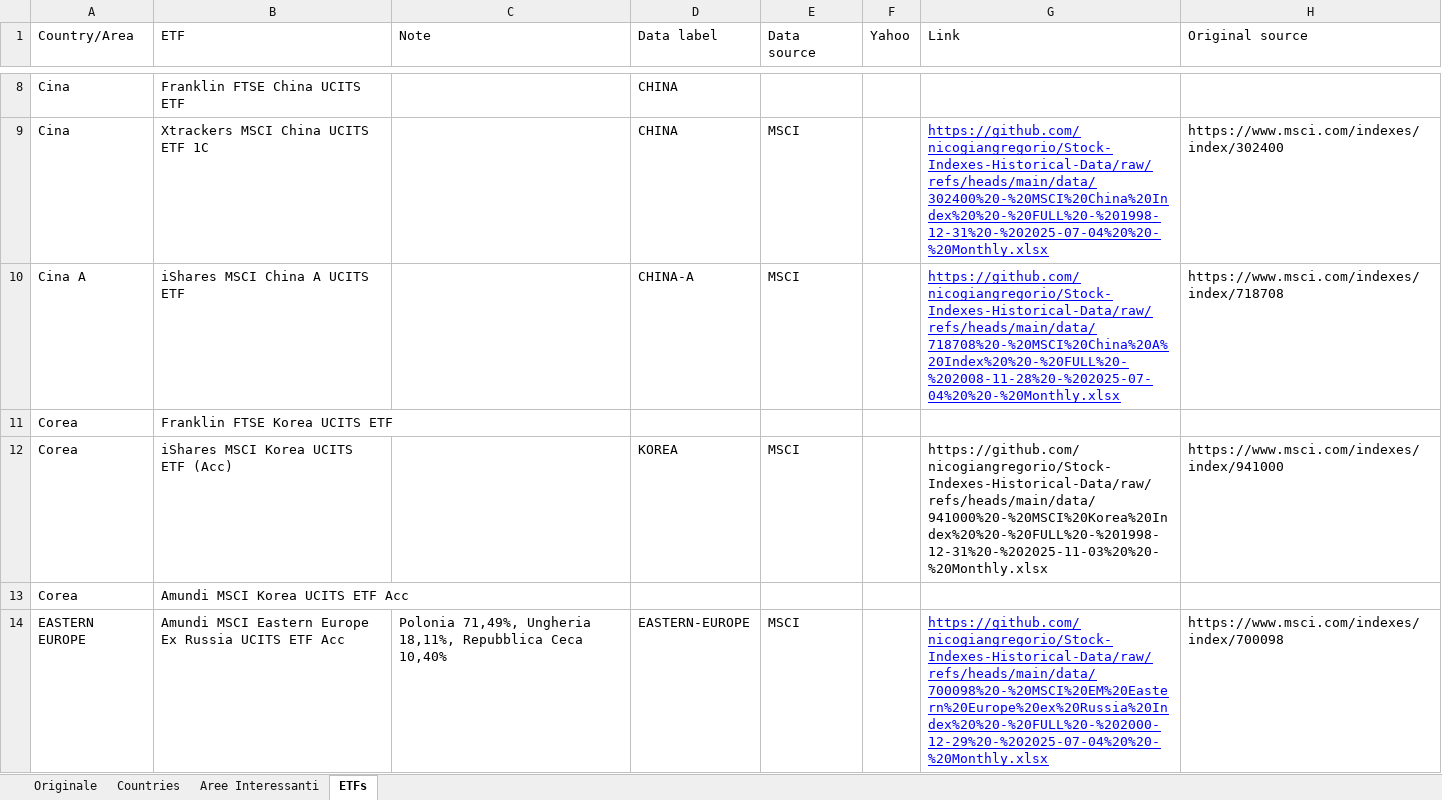
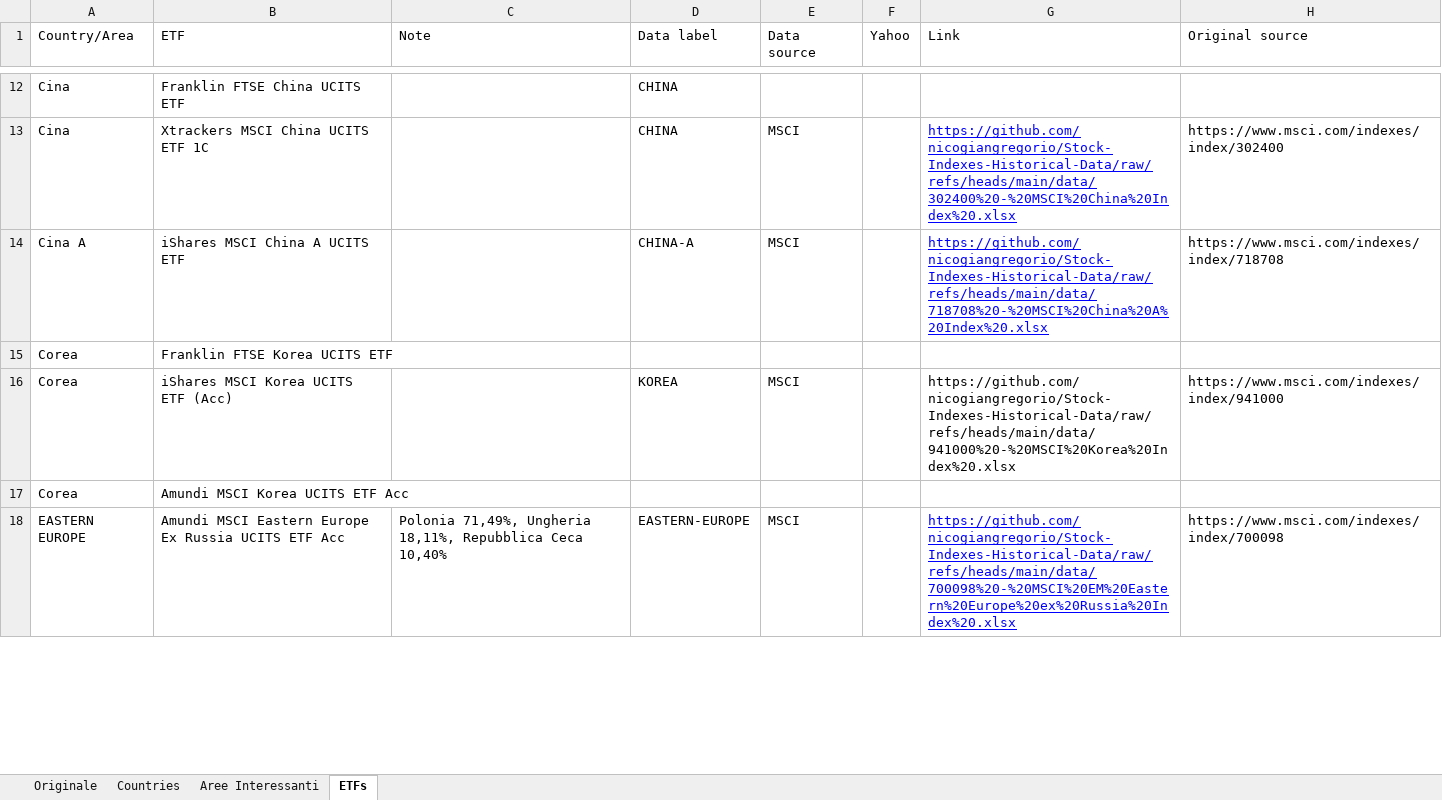
Before and after one commit to nicogiangregorio/Stock-Indexes-Historical-Data, an Excel workbook: data.xlsx, sheet ETFs, drawn as a sheet; only a part is shown, gaps mark what is left out; values as stored, in another font and other column widths than the file's, no borders; table styles not drawn; addresses are those after the commit; the diff covers the shown part only; the diff names each change by its address in the sheet, - before the commit and + after, or states it on an @@ line.

Commit message:
Add files via upload

```diff
--- a/data.xlsx (sheet ETFs)
+++ b/data.xlsx (sheet ETFs)
-G13 (Link): https://github.com/nicogiangregorio/Stock-Indexes-Historical-Data/raw/refs/heads/main/data/302400%20-%20MSCI%20China%20Index%20%20-%20FULL%20-%201998-12-31%20-%202025-07-04%20%20-%20Monthly.xlsx
+G13 (Link): https://github.com/nicogiangregorio/Stock-Indexes-Historical-Data/raw/refs/heads/main/data/302400%20-%20MSCI%20China%20Index%20.xlsx
-G14 (Link): https://github.com/nicogiangregorio/Stock-Indexes-Historical-Data/raw/refs/heads/main/data/718708%20-%20MSCI%20China%20A%20Index%20%20-%20FULL%20-%202008-11-28%20-%202025-07-04%20%20-%20Monthly.xlsx
+G14 (Link): https://github.com/nicogiangregorio/Stock-Indexes-Historical-Data/raw/refs/heads/main/data/718708%20-%20MSCI%20China%20A%20Index%20.xlsx
-G16 (Link): https://github.com/nicogiangregorio/Stock-Indexes-Historical-Data/raw/refs/heads/main/data/941000%20-%20MSCI%20Korea%20Index%20%20-%20FULL%20-%201998-12-31%20-%202025-11-03%20%20-%20Monthly.xlsx
+G16 (Link): https://github.com/nicogiangregorio/Stock-Indexes-Historical-Data/raw/refs/heads/main/data/941000%20-%20MSCI%20Korea%20Index%20.xlsx
-G18 (Link): https://github.com/nicogiangregorio/Stock-Indexes-Historical-Data/raw/refs/heads/main/data/700098%20-%20MSCI%20EM%20Eastern%20Europe%20ex%20Russia%20Index%20%20-%20FULL%20-%202000-12-29%20-%202025-07-04%20%20-%20Monthly.xlsx
+G18 (Link): https://github.com/nicogiangregorio/Stock-Indexes-Historical-Data/raw/refs/heads/main/data/700098%20-%20MSCI%20EM%20Eastern%20Europe%20ex%20Russia%20Index%20.xlsx
```
Also changed, not shown: 4 added rows, 4 removed rows, 29 edited cells and cell formats elsewhere in this sheet.
